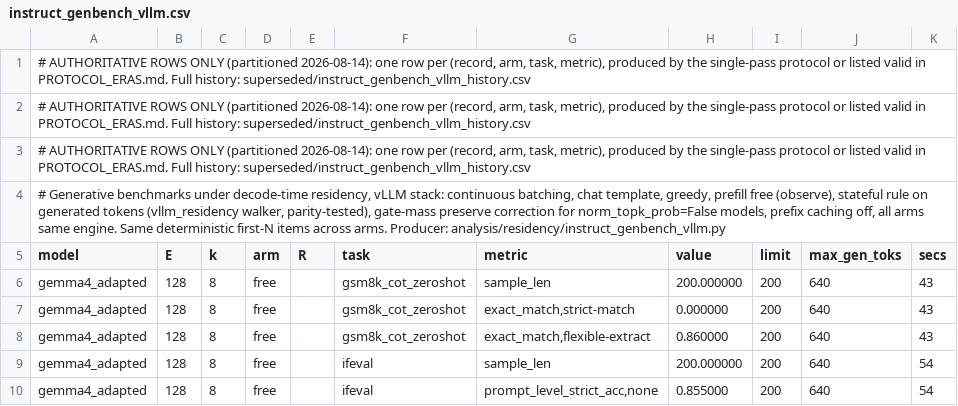
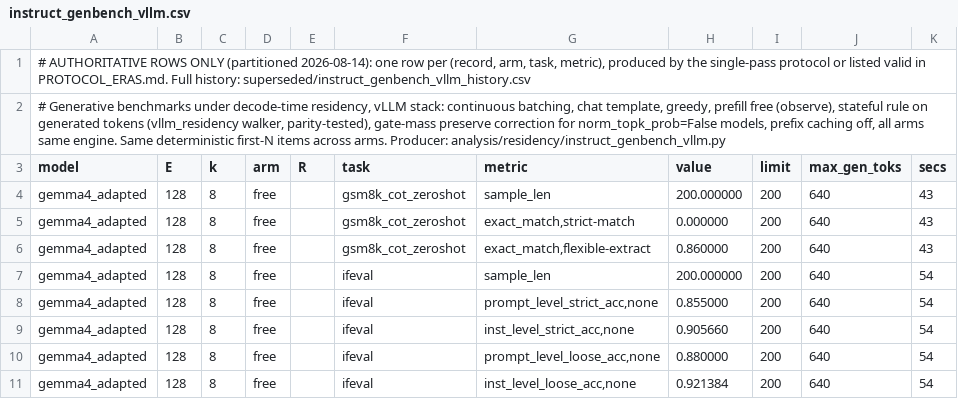
Before and after one commit to ncylich/temporal-moe, a CSV file: results/ablations/instruct_genbench_vllm.csv, drawn as a sheet; only a part is shown; the shorter side is filled out with more unchanged rows; the diff names each change by its address in the sheet, - before the commit and + after, or states it on an @@ line.

```diff
--- a/results/ablations/instruct_genbench_vllm.csv
+++ b/results/ablations/instruct_genbench_vllm.csv
-row 2: # AUTHORITATIVE ROWS ONLY (partitioned 2026-08-14): one row per (record, arm, task, metric), produced by the single-pass protocol or listed valid in PROTOCOL_ERAS.md. Full history: superseded/instruct_genbench_vllm_history.csv
-row 3: # AUTHORITATIVE ROWS ONLY (partitioned 2026-08-14): one row per (record, arm, task, metric), produced by the single-pass protocol or listed valid in PROTOCOL_ERAS.md. Full history: superseded/instruct_genbench_vllm_history.csv
```
Also changed, not shown: results/ablations/superseded/instruct_genbench_vllm_history.csv, 4 other files.
